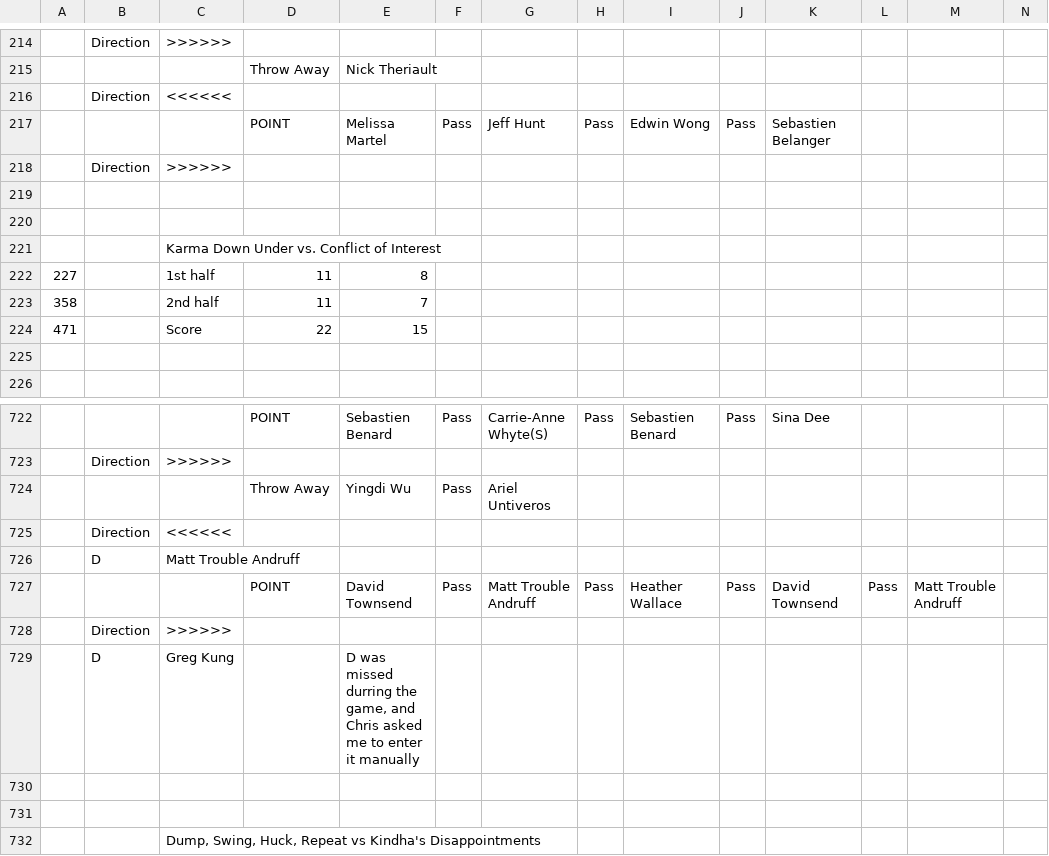
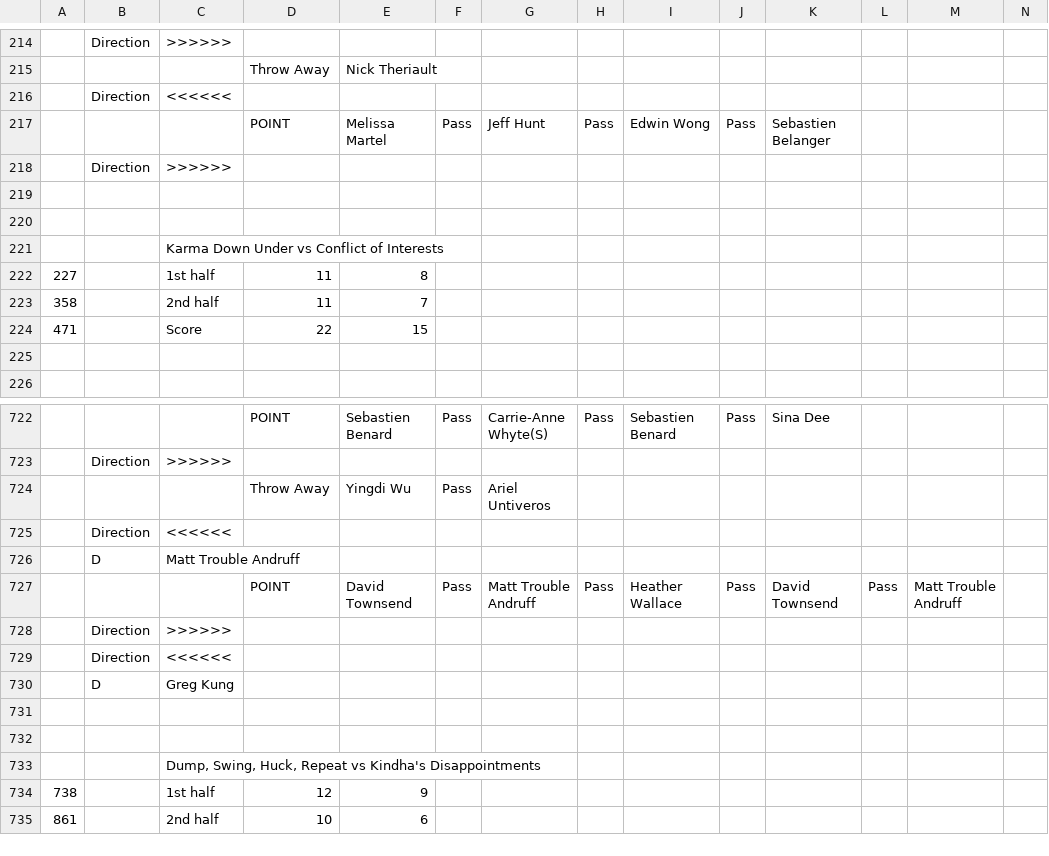
Before and after one commit to kevinhughes27/parity-server, a CSV file: data/ocua_14-15/week1.csv, drawn as a sheet; only a part is shown, gaps mark what is left out; the shorter side is filled out with more unchanged rows; addresses are those after the commit; rows hold the shown columns only; the diff names each change by its address in the sheet, - before the commit and + after, or states it on an @@ line.

```diff
--- a/data/ocua_14-15/week1.csv
+++ b/data/ocua_14-15/week1.csv
-C221: Karma Down Under vs. Conflict of Interest
+C221: Karma Down Under vs Conflict of Interests
+row 729:  | Direction | <<<<<<
-E730: D was missed durring the game, and Chris asked me to enter it manually
+E730: (empty)
```
Also changed, not shown: data/ocua_14-15/week13.csv, data/ocua_14-15/week2.csv, 10 other files.
